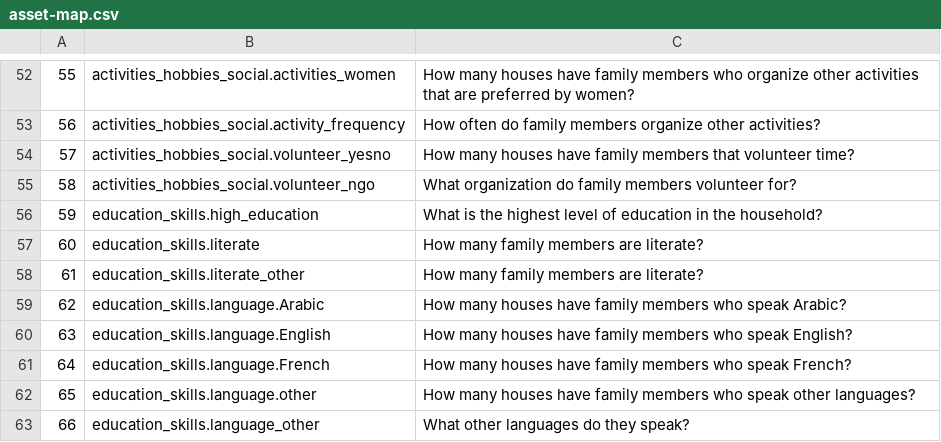
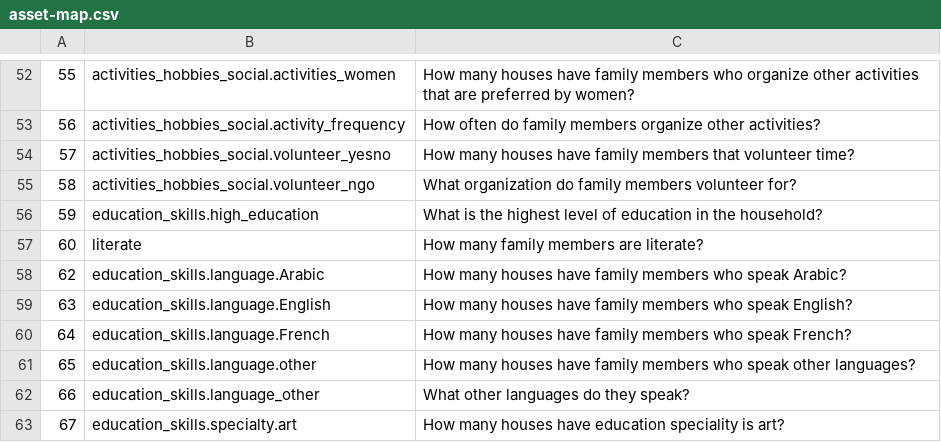
Before and after one commit to ddm7018/Zaatari-Project, a CSV file: map/asset-map.csv, drawn as a sheet; only a part is shown, gaps mark what is left out; the shorter side is filled out with more unchanged rows.

```diff
--- a/map/asset-map.csv
+++ b/map/asset-map.csv
@@ -56,4 +56,3 @@
 59,education_skills.high_education,What is the highest level of education in the household?
-60,education_skills.literate,How many family members are literate?
-61,education_skills.literate_other,How many family members are literate?
+60,literate,How many family members are literate?
 62,education_skills.language.Arabic,How many houses have family members who speak Arabic?
```
Also changed, not shown: 4 other files.
